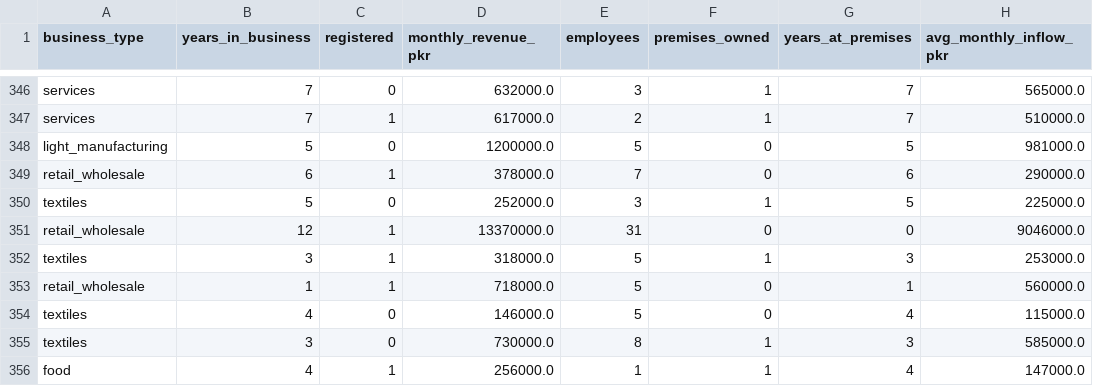
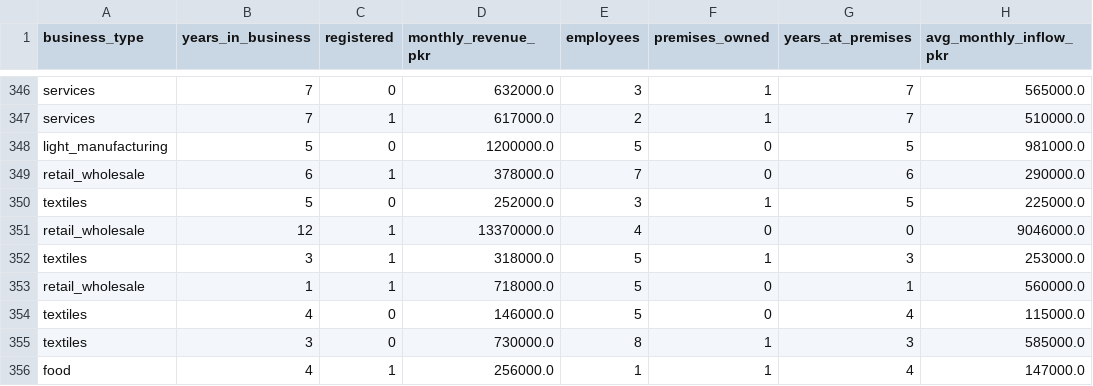
Before and after one commit to codewithfourtix/aitabaar, a CSV file: backend/data/synthetic_sme.csv, drawn as a sheet; only a part is shown, gaps mark what is left out; the diff covers the shown part only; the diff names each change by its address in the sheet, - before the commit and + after, or states it on an @@ line.

```diff
--- a/backend/data/synthetic_sme.csv
+++ b/backend/data/synthetic_sme.csv
-E351 (employees): 31
+E351 (employees): 4
```
Also changed, not shown: 8 edited cells elsewhere in this file, 15 other files.
